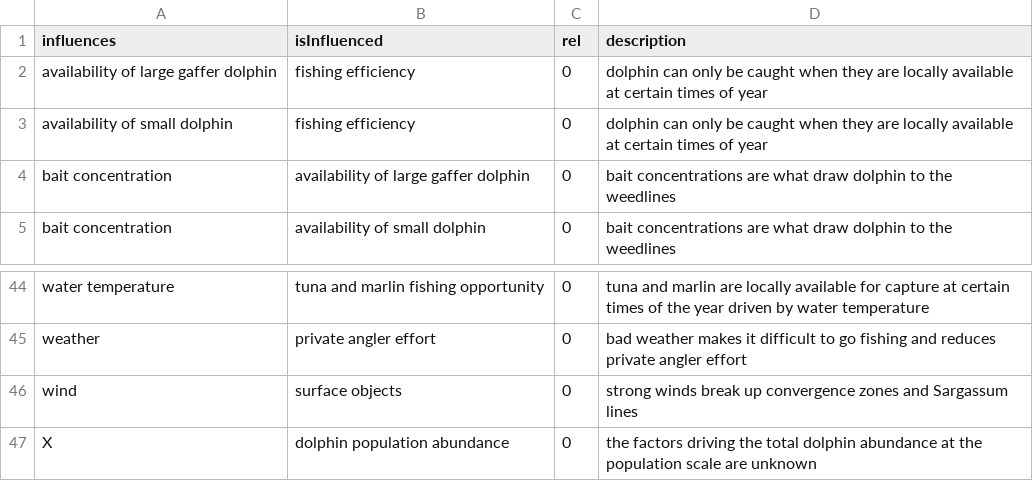
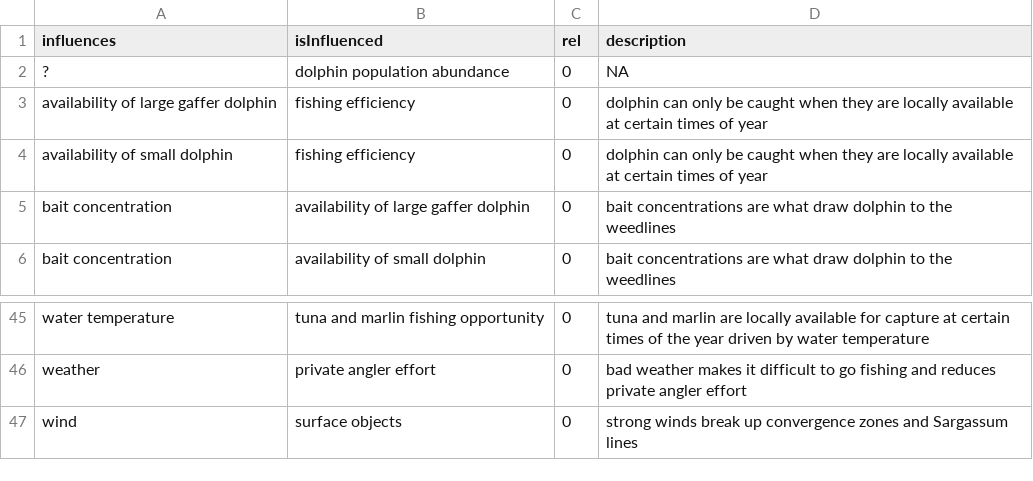
Before and after one commit to MandyKarnauskas-NOAA/dolphin-wahoo-participatory-models, a CSV file: VirginiaBeach_relationships_edited.csv, drawn as a sheet; only a part is shown, gaps mark what is left out; removed rows and columns are numbered as before the commit, all else as after; the diff names each change by its address in the sheet, - before the commit and + after, or states it on an @@ line.

```diff
--- a/VirginiaBeach_relationships_edited.csv
+++ b/VirginiaBeach_relationships_edited.csv
+row 2: ? | dolphin population abundance | 0 | NA
-row 47: X | dolphin population abundance | 0 | the factors driving the total dolphin abundance at the population scale are unknown
```
Also changed, not shown: Beaufort_matrix.csv, Beaufort_relationships.csv, 13 other files.
